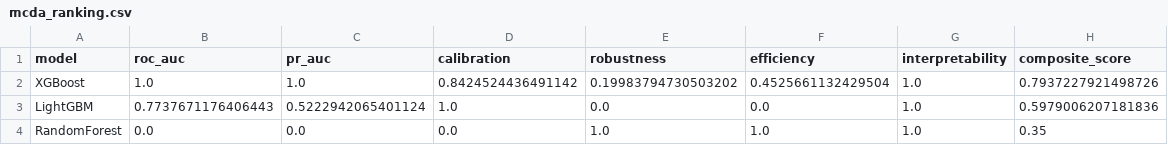
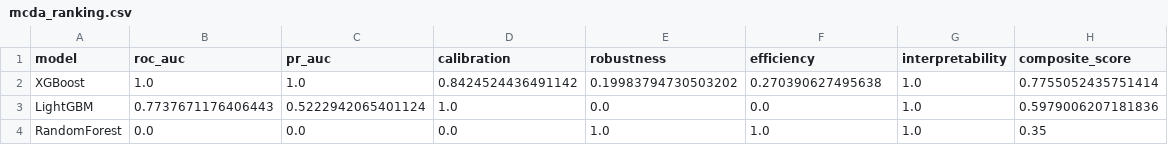
Before and after one commit to cla71/quikTox, a CSV file: OFFTOXv2/workflow_outputs/mcda_ranking.csv, drawn as a sheet.

```diff
--- a/OFFTOXv2/workflow_outputs/mcda_ranking.csv
+++ b/OFFTOXv2/workflow_outputs/mcda_ranking.csv
@@ -1,3 +1,3 @@
 model,roc_auc,pr_auc,calibration,robustness,efficiency,interpretability,composite_score
-XGBoost,1.0,1.0,0.8424524436491142,0.19983794730503202,0.4525661132429504,1.0,0.7937227921498726
+XGBoost,1.0,1.0,0.8424524436491142,0.19983794730503202,0.270390627495638,1.0,0.7755052435751414
 LightGBM,0.7737671176406443,0.5222942065401124,1.0,0.0,0.0,1.0,0.5979006207181836
```
Also changed, not shown: OFFTOXv3/data/safety_targets_bioactivity.csv, 6 other files.
